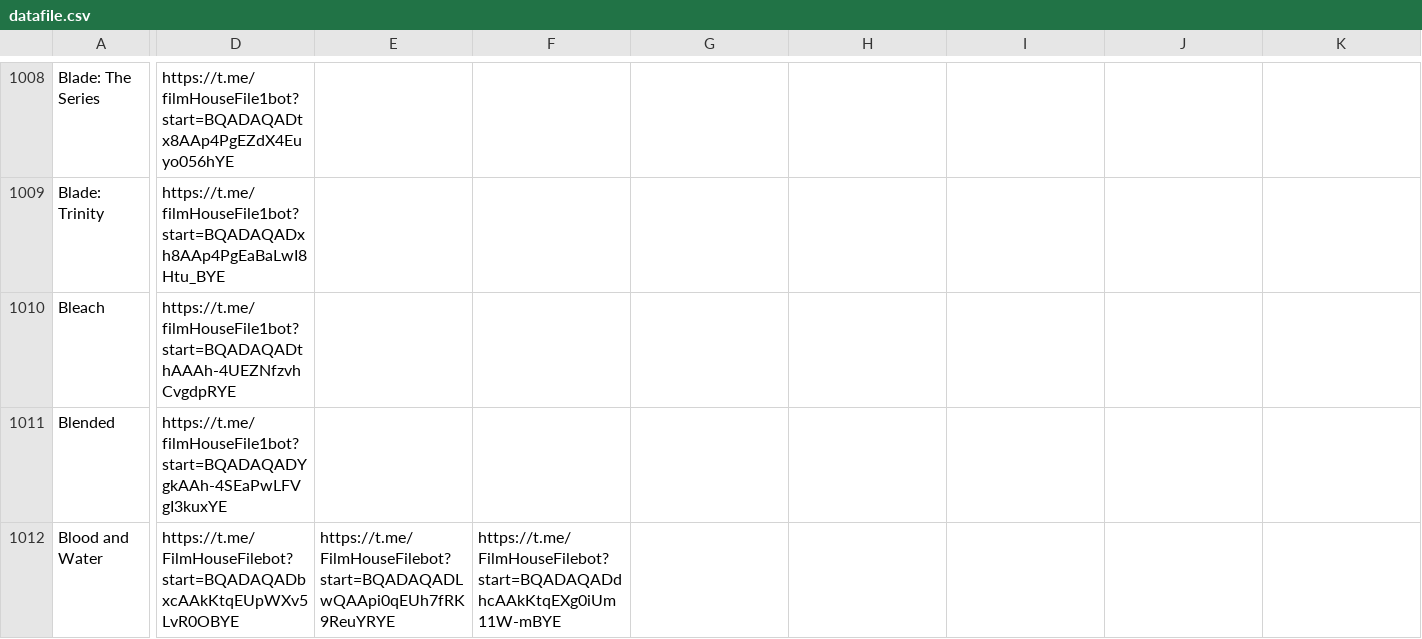
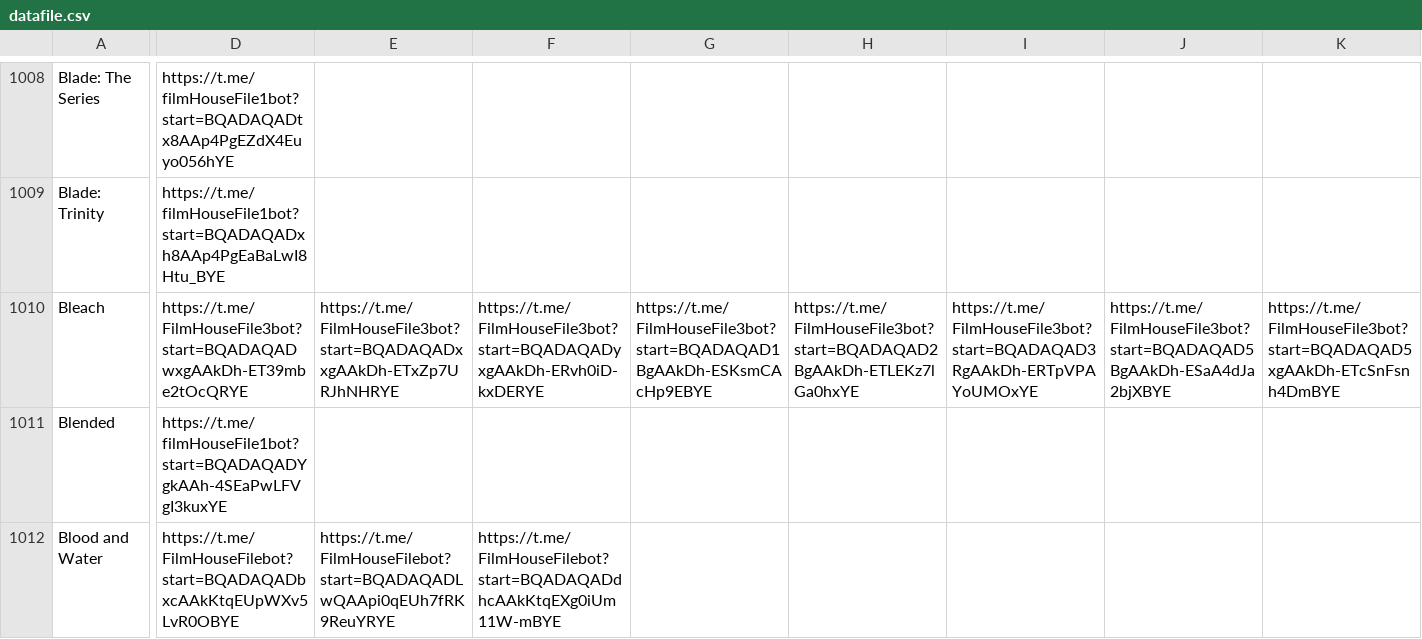
Before and after one commit to dans123456/filmhouse, a CSV file: MOVIE/Data/datafile.csv, drawn as a sheet; only a part is shown, gaps mark what is left out; the diff covers the shown part only; the diff names each change by its address in the sheet, - before the commit and + after, or states it on an @@ line.

Commit message:
Auto-update catalog (datafile.csv) on request fulfill: Bleach (Season 2)

```diff
--- a/MOVIE/Data/datafile.csv
+++ b/MOVIE/Data/datafile.csv
-D1010: https://t.me/filmHouseFile1bot?start=BQADAQADthAAAh-4UEZNfzvhCvgdpRYE
+D1010: https://t.me/FilmHouseFile3bot?start=BQADAQADwxgAAkDh-ET39mbe2tOcQRYE
-E1010: (empty)
+E1010: https://t.me/FilmHouseFile3bot?start=BQADAQADxxgAAkDh-ETxZp7URJhNHRYE
-F1010: (empty)
+F1010: https://t.me/FilmHouseFile3bot?start=BQADAQADyxgAAkDh-ERvh0iD-kxDERYE
-G1010: (empty)
+G1010: https://t.me/FilmHouseFile3bot?start=BQADAQAD1BgAAkDh-ESKsmCAcHp9EBYE
-H1010: (empty)
+H1010: https://t.me/FilmHouseFile3bot?start=BQADAQAD2BgAAkDh-ETLEKz7lGa0hxYE
-I1010: (empty)
+I1010: https://t.me/FilmHouseFile3bot?start=BQADAQAD3RgAAkDh-ERTpVPAYoUMOxYE
-J1010: (empty)
+J1010: https://t.me/FilmHouseFile3bot?start=BQADAQAD5BgAAkDh-ESaA4dJa2bjXBYE
-K1010: (empty)
+K1010: https://t.me/FilmHouseFile3bot?start=BQADAQAD5xgAAkDh-ETcSnFsnh4DmBYE
```
Also changed, not shown: 3 edited cells elsewhere in this file.
